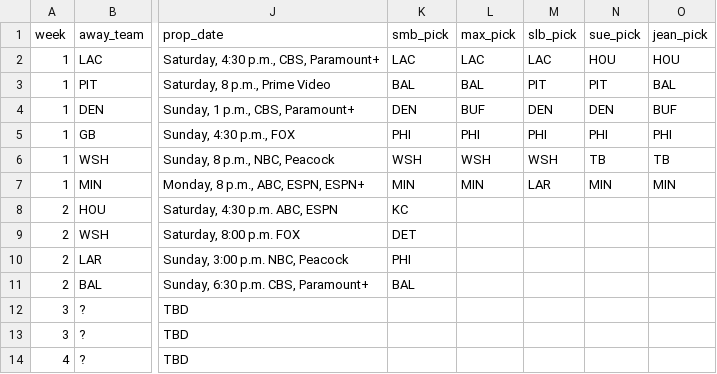
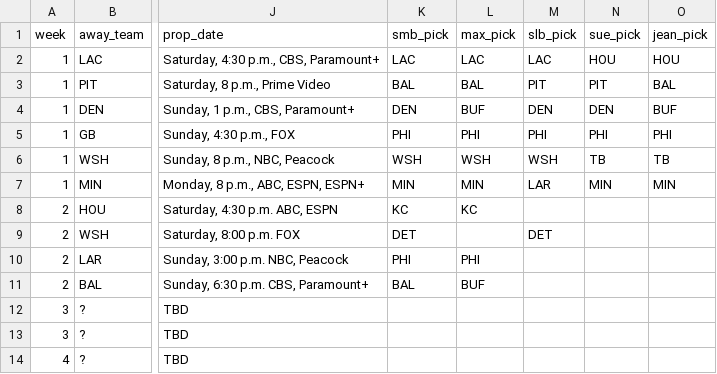
Before and after one commit to bileschi/pierogi_pickem, a CSV file: 2024_2025/playoffs.csv, drawn as a sheet; only a part is shown, gaps mark what is left out; the diff names each change by its address in the sheet, - before the commit and + after, or states it on an @@ line.

Commit message:
Max picks week 2

```diff
--- a/2024_2025/playoffs.csv
+++ b/2024_2025/playoffs.csv
-L8 (max_pick): (empty)
+L8 (max_pick): KC
-M9 (slb_pick): (empty)
+M9 (slb_pick): DET
-L10 (max_pick): (empty)
+L10 (max_pick): PHI
-L11 (max_pick): (empty)
+L11 (max_pick): BUF
```
